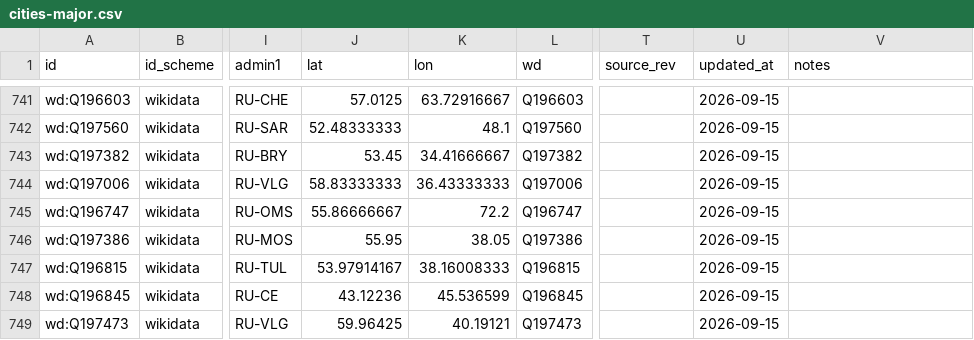
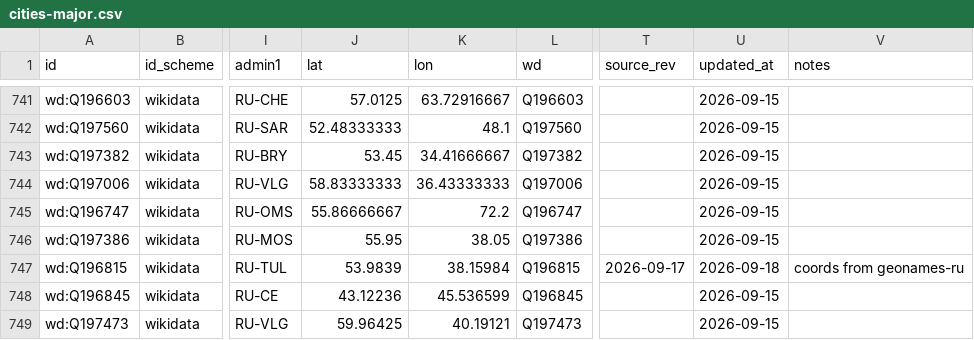
Before and after one commit to unhexx/toponym, a CSV file: data/curated/cities-major.csv, drawn as a sheet; only a part is shown, gaps mark what is left out; the diff names each change by its address in the sheet, - before the commit and + after, or states it on an @@ line.

```diff
--- a/data/curated/cities-major.csv
+++ b/data/curated/cities-major.csv
-J747 (lat): 53.97914167
+J747 (lat): 53.9839
-K747 (lon): 38.16008333
+K747 (lon): 38.15984
-T747 (source_rev): (empty)
+T747 (source_rev): 2026-09-17
-U747 (updated_at): 2026-09-15
+U747 (updated_at): 2026-09-18
-V747 (notes): (empty)
+V747 (notes): coords from geonames-ru
```
Also changed, not shown: 2 other files.
